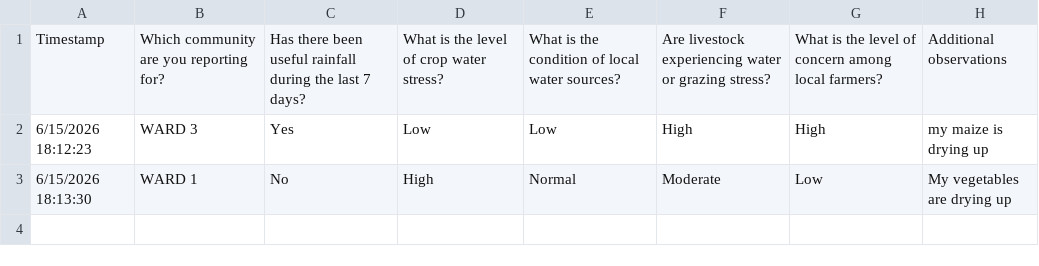
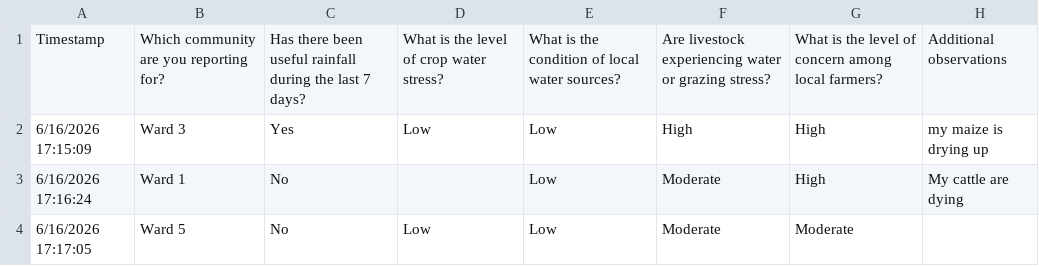
Before and after one commit to apollo-princemasina/TINHLE_AI, a CSV file: data/community_reports.csv, drawn as a sheet.

```diff
--- a/data/community_reports.csv
+++ b/data/community_reports.csv
@@ -1,3 +1,4 @@
 Timestamp,Which community are you reporting for?,Has there been useful rainfall during the last 7 days?,What is the level of crop water stress?,What is the condition of local water sources?,Are livestock experiencing water or grazing stress?,What is the level of concern among local farmers?,Additional observations
-6/15/2026 18:12:23,WARD 3,Yes,Low,Low,High,High,my maize is drying up
-6/15/2026 18:13:30,WARD 1,No,High,Normal,Moderate,Low,My vegetables are drying up
+6/16/2026 17:15:09,Ward 3,Yes,Low,Low,High,High,my maize is drying up
+6/16/2026 17:16:24,Ward 1,No,,Low,Moderate,High,My cattle are dying
+6/16/2026 17:17:05,Ward 5,No,Low,Low,Moderate,Moderate,
```
Also changed, not shown: 1 other file.
